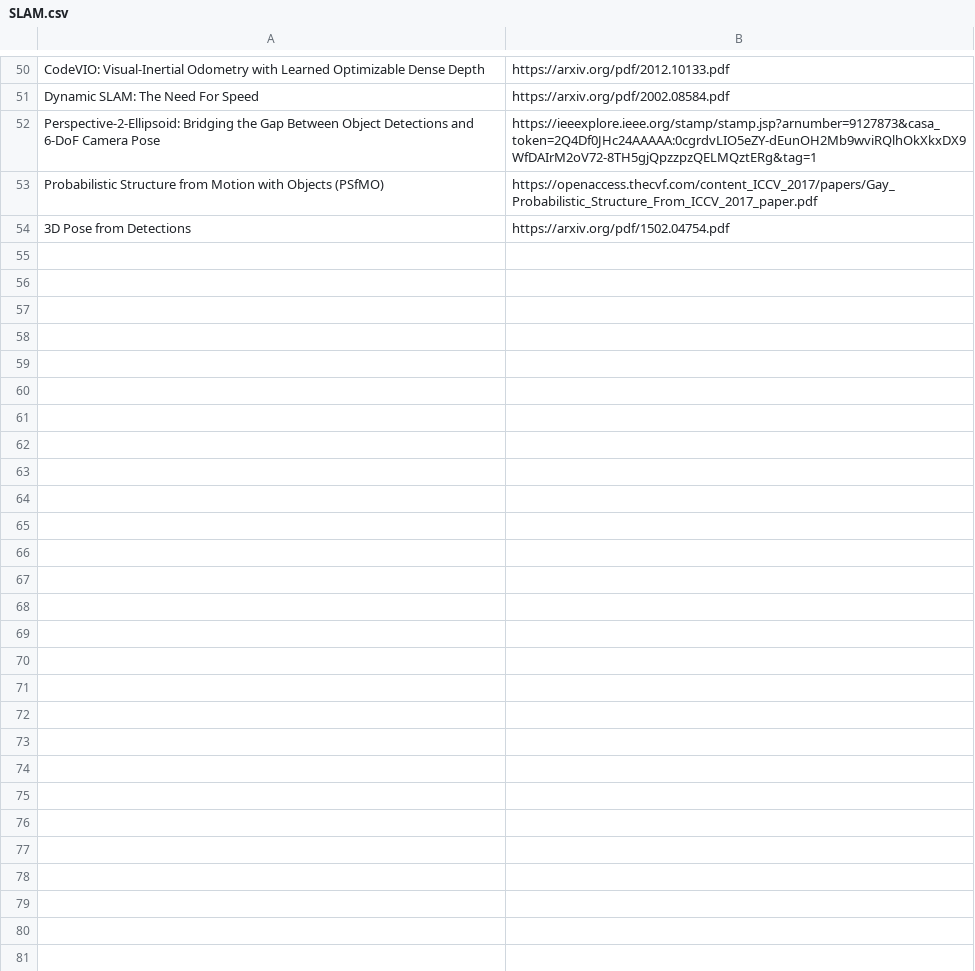
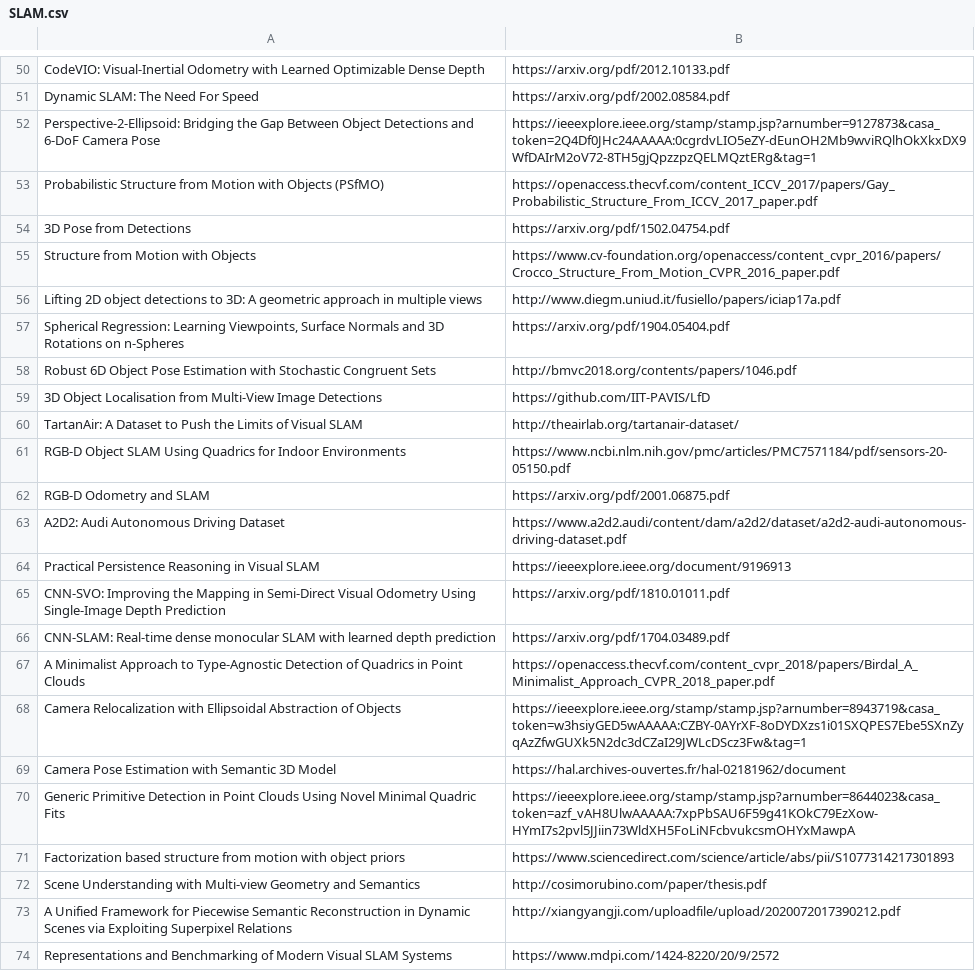
Before and after one commit to shanmo/awesome-object-slam, a CSV file: SLAM.csv, drawn as a sheet; only a part is shown, gaps mark what is left out; the diff covers the shown part only; the diff names each change by its address in the sheet, - before the commit and + after, or states it on an @@ line.

Commit message:
add

```diff
--- a/SLAM.csv
+++ b/SLAM.csv
+row 55: Structure from Motion with Objects | https://www.cv-foundation.org/openaccess/content_cvpr_2016/papers/Crocco_Structure_From_Motion_CVPR_2016_paper.pdf
+row 56: Lifting 2D object detections to 3D: A geometric approach in multiple views | http://www.diegm.uniud.it/fusiello/papers/iciap17a.pdf
+row 57: Spherical Regression: Learning Viewpoints, Surface Normals and 3D Rotations on n-Spheres | https://arxiv.org/pdf/1904.05404.pdf
+row 58: Robust 6D Object Pose Estimation with Stochastic Congruent Sets | http://bmvc2018.org/contents/papers/1046.pdf
+row 59: 3D Object Localisation from Multi-View Image Detections | https://github.com/IIT-PAVIS/LfD
+row 60: TartanAir: A Dataset to Push the Limits of Visual SLAM | http://theairlab.org/tartanair-dataset/
+row 61: RGB-D Object SLAM Using Quadrics for Indoor Environments | https://www.ncbi.nlm.nih.gov/pmc/articles/PMC7571184/pdf/sensors-20-05150.pdf
+row 62: RGB-D Odometry and SLAM | https://arxiv.org/pdf/2001.06875.pdf
+row 63: A2D2: Audi Autonomous Driving Dataset | https://www.a2d2.audi/content/dam/a2d2/dataset/a2d2-audi-autonomous-driving-dataset.pdf
+row 64: Practical Persistence Reasoning in Visual SLAM | https://ieeexplore.ieee.org/document/9196913
+row 65: CNN-SVO: Improving the Mapping in Semi-Direct Visual Odometry Using Single-Image Depth Prediction | https://arxiv.org/pdf/1810.01011.pdf
+row 66: CNN-SLAM: Real-time dense monocular SLAM with learned depth prediction | https://arxiv.org/pdf/1704.03489.pdf
+row 67: A Minimalist Approach to Type-Agnostic Detection of Quadrics in Point Clouds | https://openaccess.thecvf.com/content_cvpr_2018/papers/Birdal_A_Minimalist_Approach_CVPR_2018_paper.pdf
+row 68: Camera Relocalization with Ellipsoidal Abstraction of Objects | https://ieeexplore.ieee.org/stamp/stamp.jsp?arnumber=8943719&casa_token=w3hsiyGED5wAAAAA:CZBY-0AYrXF-8oDYDXzs1i01SXQPES7Ebe5SXnZyqAzZfwGUXk5N2dc3dCZaI29JWLcDScz3Fw&tag=1
+row 69: Camera Pose Estimation with Semantic 3D Model | https://hal.archives-ouvertes.fr/hal-02181962/document
+row 70: Generic Primitive Detection in Point Clouds Using Novel Minimal Quadric Fits | https://ieeexplore.ieee.org/stamp/stamp.jsp?arnumber=8644023&casa_token=azf_vAH8UlwAAAAA:7xpPbSAU6F59g41KOkC79EzXow-HYmI7s2pvl5JJiin73WldXH5FoLiNFcbvukcsmOHYxMawpA
+row 71: Factorization based structure from motion with object priors | https://www.sciencedirect.com/science/article/abs/pii/S1077314217301893
+row 72: Scene Understanding with Multi-view Geometry and Semantics | http://cosimorubino.com/paper/thesis.pdf
+row 73: A Unified Framework for Piecewise Semantic Reconstruction in Dynamic Scenes via Exploiting Superpixel Relations | http://xiangyangji.com/uploadfile/upload/2020072017390212.pdf
+row 74: Representations and Benchmarking of Modern Visual SLAM Systems | https://www.mdpi.com/1424-8220/20/9/2572
```
Also changed, not shown: 26 added rows elsewhere in this file.
